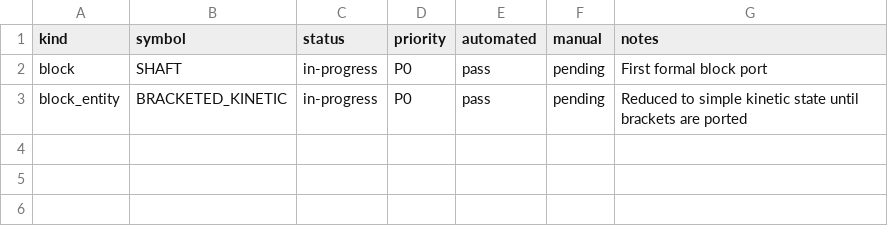
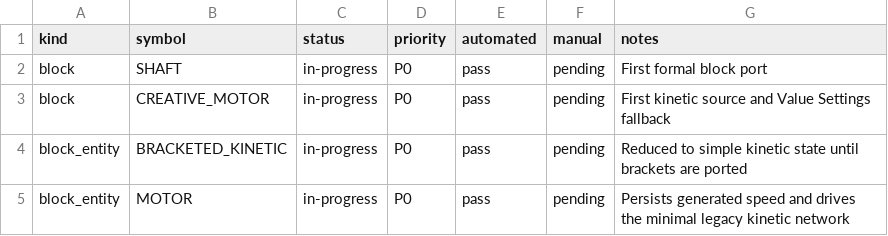
Before and after one commit to V-OSH/Create_1.7.10_Unofficial, a CSV file: porting/status-overrides.csv, drawn as a sheet.

Commit message:
Port creative motor and value settings

```diff
--- a/porting/status-overrides.csv
+++ b/porting/status-overrides.csv
@@ -2,2 +2,4 @@ kind,symbol,status,priority,automated,manual,notes
 block,SHAFT,in-progress,P0,pass,pending,First formal block port
+block,CREATIVE_MOTOR,in-progress,P0,pass,pending,First kinetic source and Value Settings fallback
 block_entity,BRACKETED_KINETIC,in-progress,P0,pass,pending,Reduced to simple kinetic state until brackets are ported
+block_entity,MOTOR,in-progress,P0,pass,pending,Persists generated speed and drives the minimal legacy kinetic network
```
Also changed, not shown: 26 other files.
